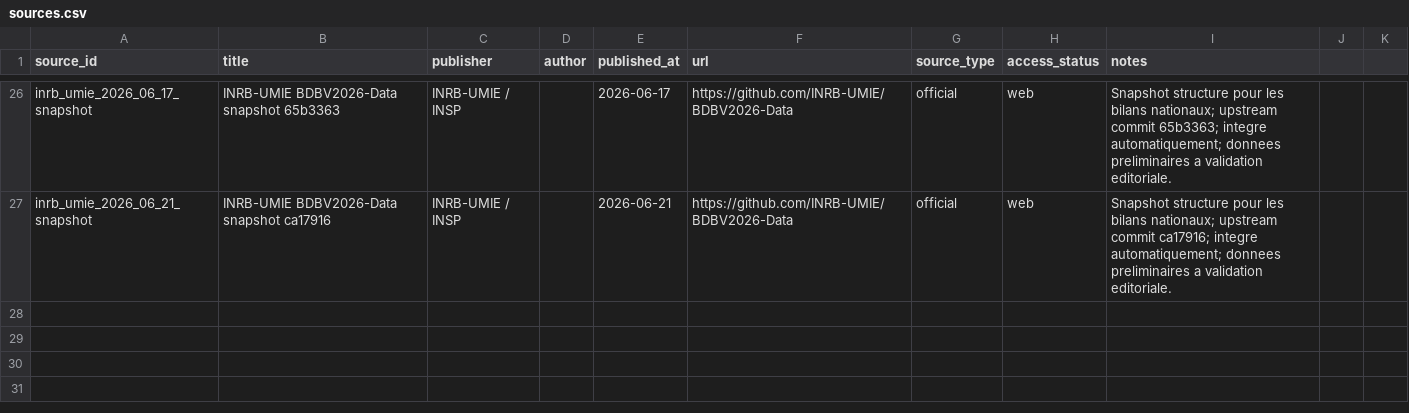
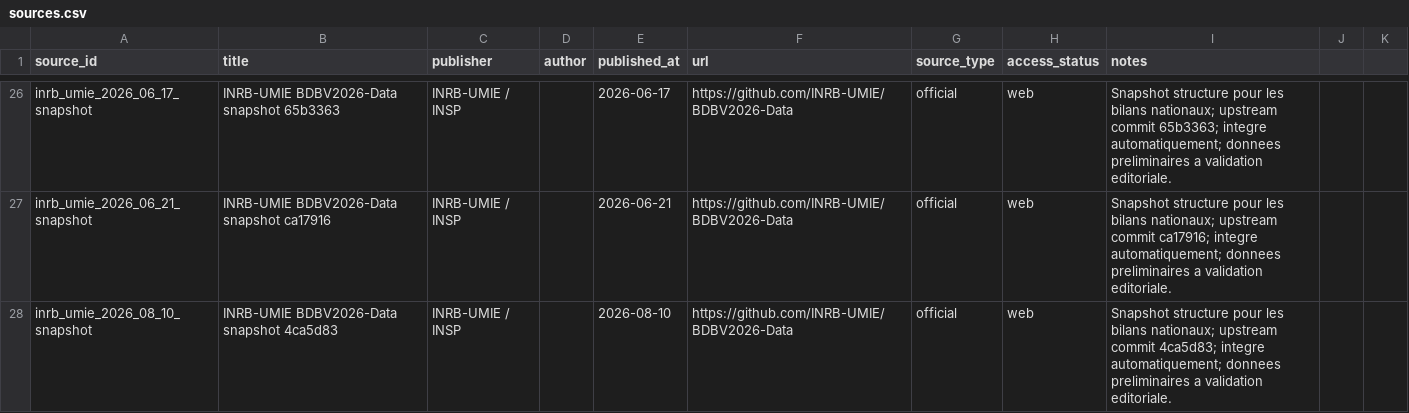
Before and after one commit to hericlibong/ebola, a CSV file: public/data/reference/sources.csv, drawn as a sheet; only a part is shown, gaps mark what is left out; the diff names each change by its address in the sheet, - before the commit and + after, or states it on an @@ line.

```diff
--- a/public/data/reference/sources.csv
+++ b/public/data/reference/sources.csv
+row 28: inrb_umie_2026_08_10_snapshot | INRB-UMIE BDBV2026-Data snapshot 4ca5d83 | INRB-UMIE / INSP |  | 2026-08-10 | https://github.com/INRB-UMIE/BDBV2026-Data | official | web | Snapshot structure pour les bilans nationaux; upstream commit 4ca5d83; integre automatiquement; donnees preliminaires a validation editoriale.
```
Also changed, not shown: 2 other files.
